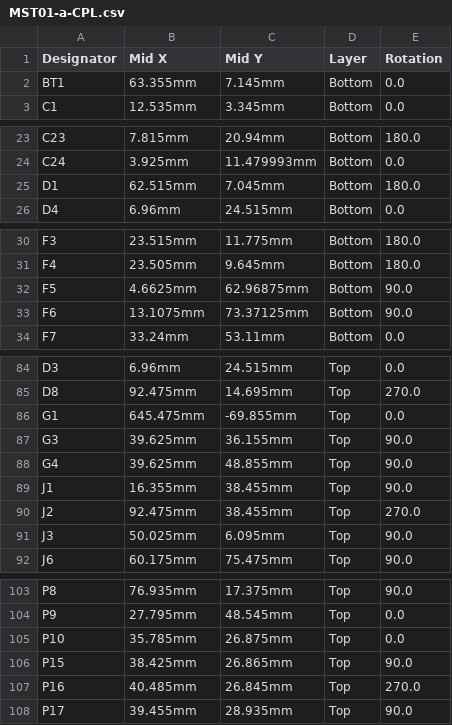
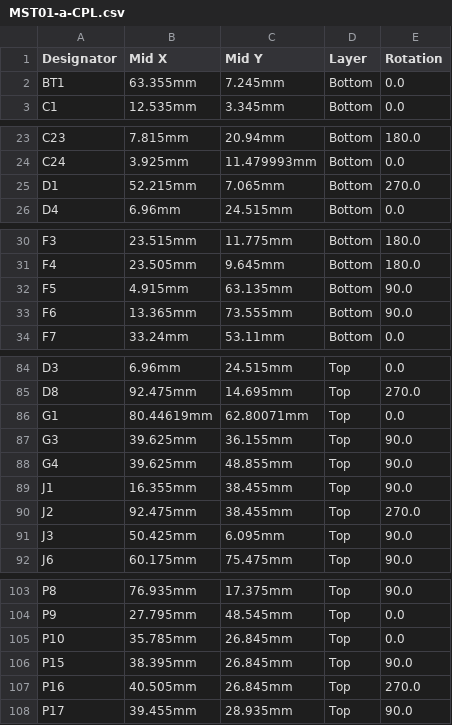
Before and after one commit to MauroSignoroni/hellen-example-non-cancellare, a CSV file: boards/MST01-a/board/MST01-a-CPL.csv, drawn as a sheet; only a part is shown, gaps mark what is left out.

```diff
--- a/boards/MST01-a/board/MST01-a-CPL.csv
+++ b/boards/MST01-a/board/MST01-a-CPL.csv
@@ -1,3 +1,3 @@
 Designator,Mid X,Mid Y,Layer,Rotation
-BT1,63.355mm,7.145mm,Bottom,0.0
+BT1,63.355mm,7.245mm,Bottom,0.0
 C1,12.535mm,3.345mm,Bottom,0.0
@@ -24,3 +24,3 @@ C23,7.815mm,20.94mm,Bottom,180.0
 C24,3.925mm,11.479993mm,Bottom,0.0
-D1,62.515mm,7.045mm,Bottom,180.0
+D1,52.215mm,7.065mm,Bottom,270.0
 D4,6.96mm,24.515mm,Bottom,0.0
@@ -31,4 +31,4 @@ F3,23.515mm,11.775mm,Bottom,180.0
 F4,23.505mm,9.645mm,Bottom,180.0
-F5,4.6625mm,62.96875mm,Bottom,90.0
-F6,13.1075mm,73.37125mm,Bottom,90.0
+F5,4.915mm,63.135mm,Bottom,90.0
+F6,13.365mm,73.555mm,Bottom,90.0
 F7,33.24mm,53.11mm,Bottom,0.0
@@ -85,3 +85,3 @@ D3,6.96mm,24.515mm,Top,0.0
 D8,92.475mm,14.695mm,Top,270.0
-G1,645.475mm,-69.855mm,Top,0.0
+G1,80.44619mm,62.80071mm,Top,0.0
 G3,39.625mm,36.155mm,Top,90.0
@@ -90,3 +90,3 @@ J1,16.355mm,38.455mm,Top,90.0
 J2,92.475mm,38.455mm,Top,270.0
-J3,50.025mm,6.095mm,Top,90.0
+J3,50.425mm,6.095mm,Top,90.0
 J6,60.175mm,75.475mm,Top,90.0
@@ -104,5 +104,5 @@ P8,76.935mm,17.375mm,Top,90.0
 P9,27.795mm,48.545mm,Top,0.0
-P10,35.785mm,26.875mm,Top,0.0
-P15,38.425mm,26.865mm,Top,90.0
-P16,40.485mm,26.845mm,Top,270.0
+P10,35.785mm,26.845mm,Top,0.0
+P15,38.395mm,26.845mm,Top,90.0
+P16,40.505mm,26.845mm,Top,270.0
 P17,39.455mm,28.935mm,Top,90.0
```
Also changed, not shown: boards/MST01-a/frame/01-CPL.csv, 35 other files.
